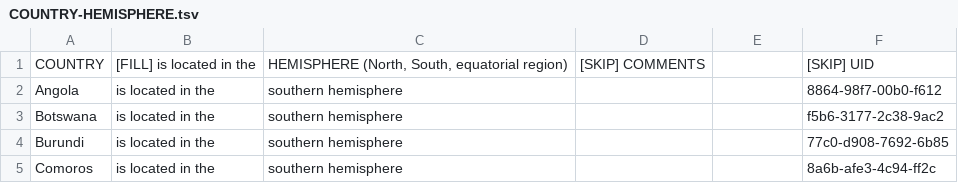
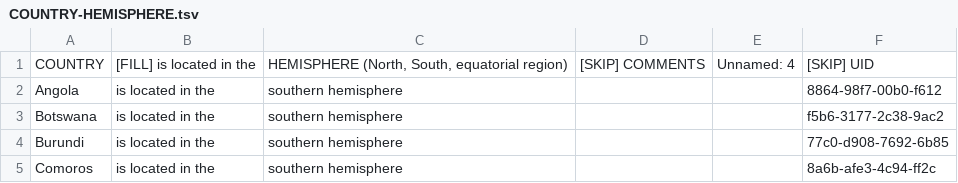
Before and after one commit to neua-wd/qna-nlp-api, a TSV file: tables/COUNTRY-HEMISPHERE.tsv, drawn as a sheet; only a part is shown.

```diff
--- a/tables/COUNTRY-HEMISPHERE.tsv
+++ b/tables/COUNTRY-HEMISPHERE.tsv
@@ -1,2 +1,2 @@
-COUNTRY	[FILL] is located in the	HEMISPHERE (North, South, equatorial region)	[SKIP] COMMENTS		[SKIP] UID
+COUNTRY	[FILL] is located in the	HEMISPHERE (North, South, equatorial region)	[SKIP] COMMENTS	Unnamed: 4	[SKIP] UID
 Angola	is located in the	southern hemisphere			8864-98f7-00b0-f612
```
Also changed, not shown: tables/COUPLEDRELATIONSHIP.tsv, tables/EXAMPLES.tsv, 15 other files.
